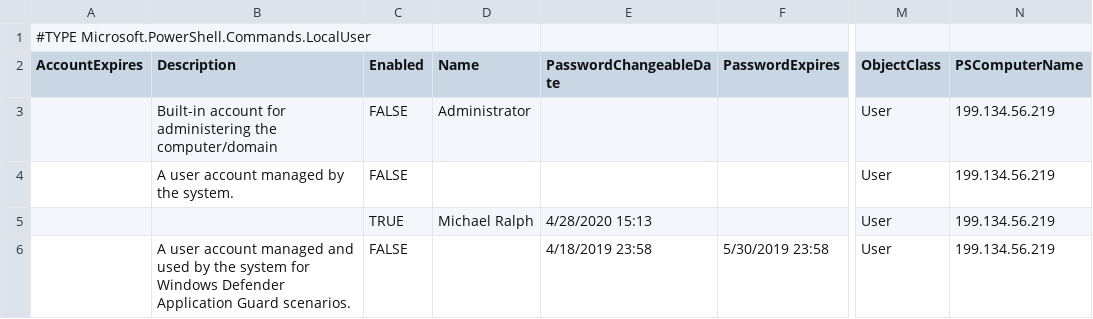
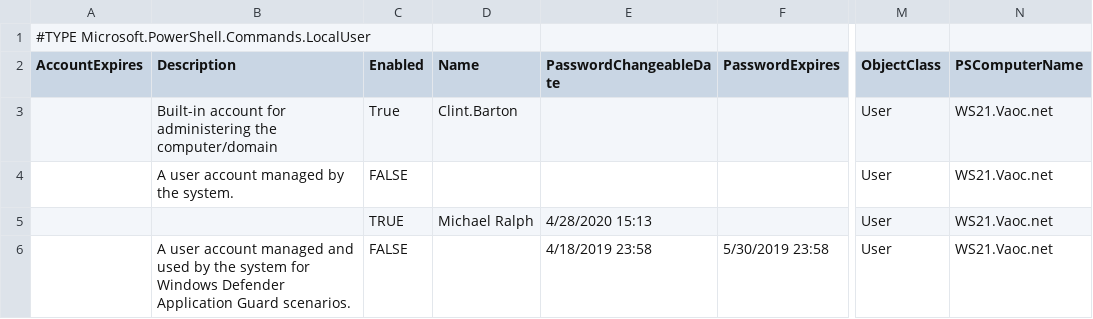
Before and after one commit to ralphmwr/StudentGrader, a CSV file: WS21UserAccounts.csv, drawn as a sheet; only a part is shown, gaps mark what is left out; the diff names each change by its address in the sheet, - before the commit and + after, or states it on an @@ line.

```diff
--- a/WS21UserAccounts.csv
+++ b/WS21UserAccounts.csv
-C3 (Enabled): FALSE
+C3 (Enabled): True
-D3 (Name): Administrator
+D3 (Name): Clint.Barton
-N3:N6 (PSComputerName): 199.134.56.219
+N3:N6 (PSComputerName): WS21.Vaoc.net
```
Also changed, not shown: 2 other files.
